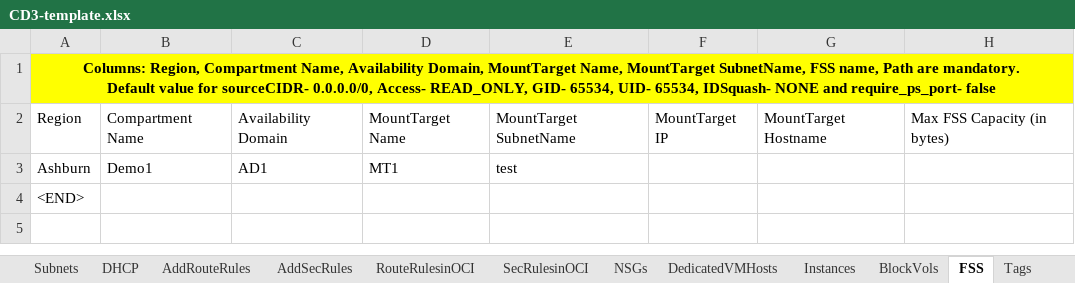
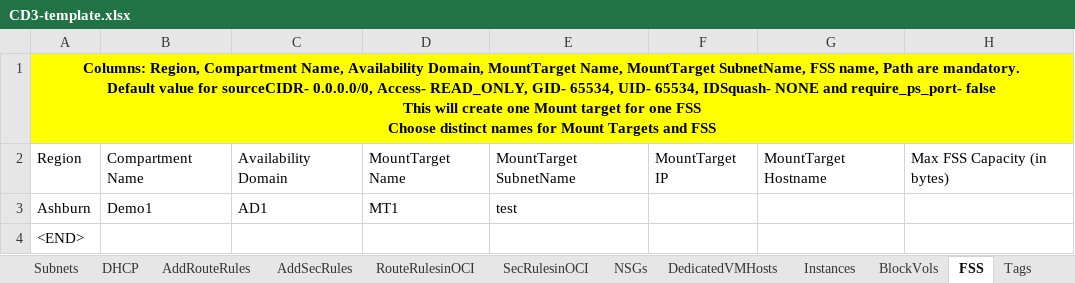
Before and after one commit to oracle-devrel/cd3-automation-toolkit, an Excel workbook: oci_tenancy/SetUpOCI_Via_TF/example/CD3-template.xlsx, sheet FSS, drawn as a sheet; only a part is shown; values as stored, in another font and other column widths than the file's, no borders; ↵ is a line break in a cell; the diff names each change by its address in the sheet, - before the commit and + after, or states it on an @@ line.

Commit message:
updated

```diff
--- a/oci_tenancy/SetUpOCI_Via_TF/example/CD3-template.xlsx (sheet FSS)
+++ b/oci_tenancy/SetUpOCI_Via_TF/example/CD3-template.xlsx (sheet FSS)
-A1: …require_ps_port- false
+A1: …require_ps_port- false ↵ This will create one Mount target for one FSS ↵ Choose distinct names for Mount Targets and FSS
```
